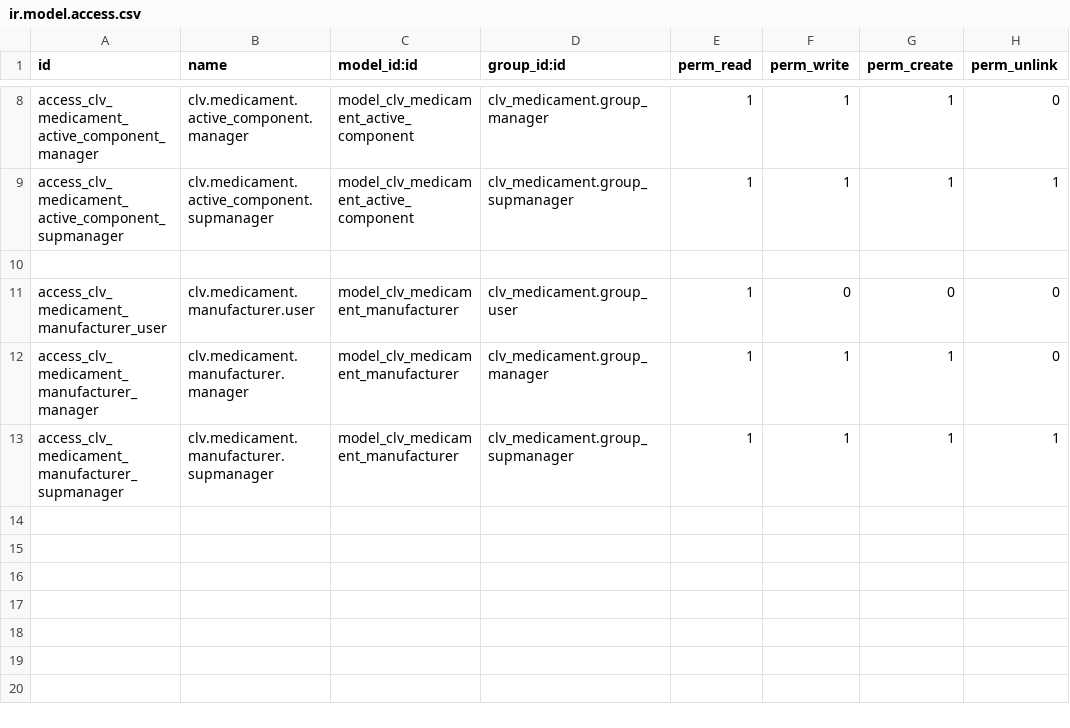
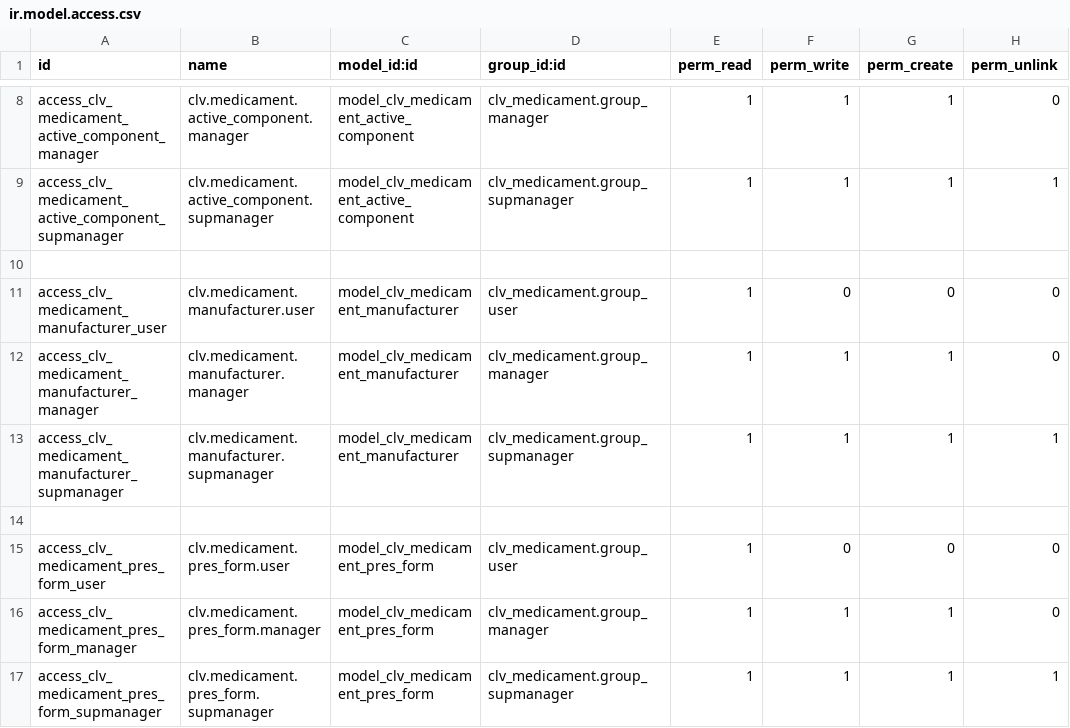
Before and after one commit to CLVsol/clvsol_odoo_addons, a CSV file: clv_medicament/security/ir.model.access.csv, drawn as a sheet; only a part is shown, gaps mark what is left out; the diff names each change by its address in the sheet, - before the commit and + after, or states it on an @@ line.

Commit message:
[IMP] clv_medicament (add medicament_pres_form)

```diff
--- a/clv_medicament/security/ir.model.access.csv
+++ b/clv_medicament/security/ir.model.access.csv
+row 14: (empty)
+row 15: access_clv_medicament_pres_form_user | clv.medicament.pres_form.user | model_clv_medicament_pres_form | clv_medicament.group_user | 1 | 0 | 0 | 0
+row 16: access_clv_medicament_pres_form_manager | clv.medicament.pres_form.manager | model_clv_medicament_pres_form | clv_medicament.group_manager | 1 | 1 | 1 | 0
+row 17: access_clv_medicament_pres_form_supmanager | clv.medicament.pres_form.supmanager | model_clv_medicament_pres_form | clv_medicament.group_supmanager | 1 | 1 | 1 | 1
```
Also changed, not shown: 7 other files.
